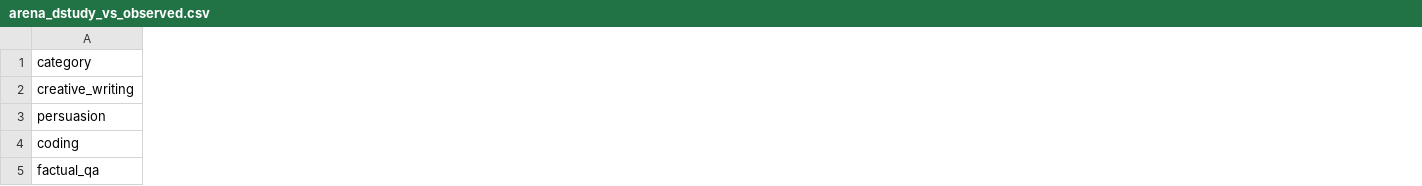
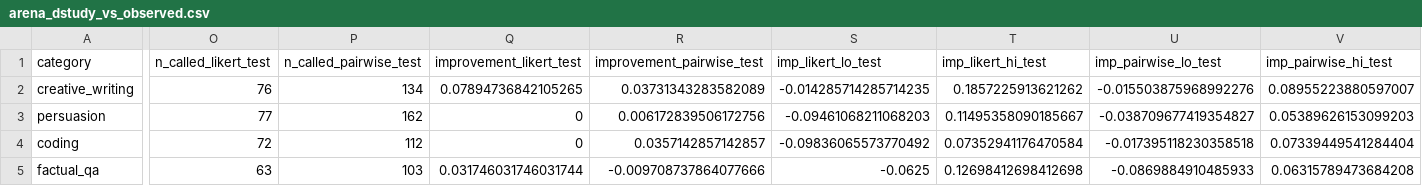
Before and after one commit to SolomonMg/totalevalerror-replication, a CSV file: data/processed/arena_dstudy_vs_observed.csv, drawn as a sheet; only a part is shown, gaps mark what is left out; the diff covers the shown part only; the diff names each change by its address in the sheet, - before the commit and + after, or states it on an @@ line.

Commit message:
Arena agreement: compare TEE and single-judge pipelines on the same number of called battles
The AB-only comparison scored each pipeline on the battles where it called a winner. TEE's averaged scores predict
ties more often, so it was scored on fewer, easier battles. Within each category, TEE now calls a winner on as many
human-decisive battles as the single judge (its largest averaged score gaps). Pooled Likert agreement: 72.5% vs
67.0% (+5.5 pp; previously reported +7.9). Pairwise: 69.6% vs 68.3% (+1.3; previously +3.6). The D-study check
uses these lifts on all battles (rho 0.80) and also reports the 20% test split. Paper text, SI table and figures
updated; arXiv v8.

```diff
--- a/data/processed/arena_dstudy_vs_observed.csv
+++ b/data/processed/arena_dstudy_vs_observed.csv
+column O (n_called_likert_test), rows 2-5: 76 | 77 | 72 | 63
+column P (n_called_pairwise_test), rows 2-5: 134 | 162 | 112 | 103
+column Q (improvement_likert_test), rows 2-5: 0.07894736842105265 | 0 | 0 | 0.031746031746031744
+column R (improvement_pairwise_test), rows 2-5: 0.03731343283582089 | 0.006172839506172756 | 0.0357142857142857 | -0.009708737864077666
+column S (imp_likert_lo_test), rows 2-5: -0.014285714285714235 | -0.09461068211068203 | -0.09836065573770492 | -0.0625
+column T (imp_likert_hi_test), rows 2-5: 0.1857225913621262 | 0.11495358090185667 | 0.07352941176470584 | 0.12698412698412698
+column U (imp_pairwise_lo_test), rows 2-5: -0.015503875968992276 | -0.038709677419354827 | -0.017395118230358518 | -0.0869884910485933
+column V (imp_pairwise_hi_test), rows 2-5: 0.08955223880597007 | 0.05389626153099203 | 0.07339449541284404 | 0.06315789473684208
```
Also changed, not shown: 32 edited cells elsewhere in this file, 15 other files.
